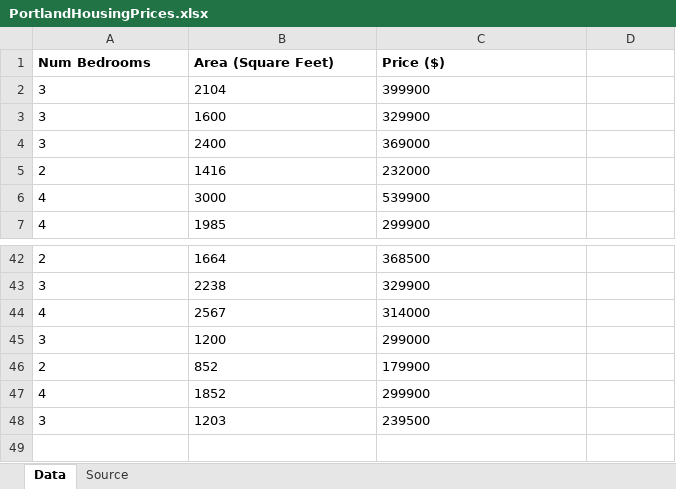
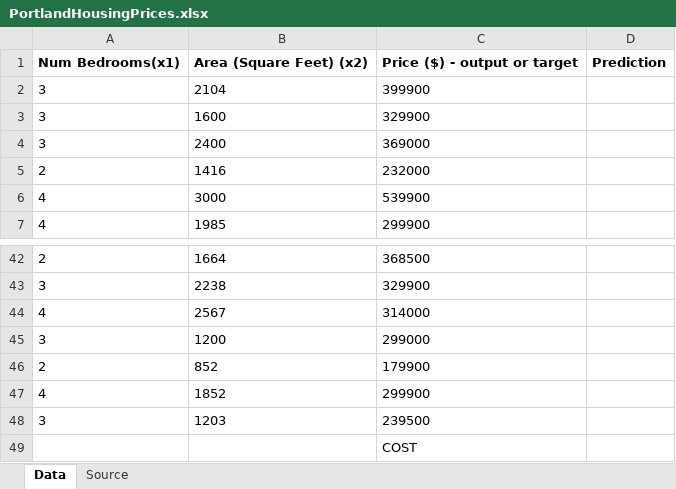
Before and after one commit to jsub10/Machine-Learning-Course-2018, an Excel workbook: DataSets/PortlandHousingPrices.xlsx, sheet Data, drawn as a sheet; only a part is shown, gaps mark what is left out; values as stored, in another font and other column widths than the file's, no borders; removed rows and columns are numbered as before the commit, all else as after; the diff names each change by its address in the sheet, - before the commit and + after, or states it on an @@ line.

```diff
--- a/DataSets/PortlandHousingPrices.xlsx (sheet Data)
+++ b/DataSets/PortlandHousingPrices.xlsx (sheet Data)
-row 1: Num Bedrooms | Area (Square Feet) | Price ($)
+row 1: Num Bedrooms(x1) | Area (Square Feet) (x2) | Price ($) - output or target | Prediction
+row 49:  |  | COST
```
Also changed, not shown: 4 other files.
